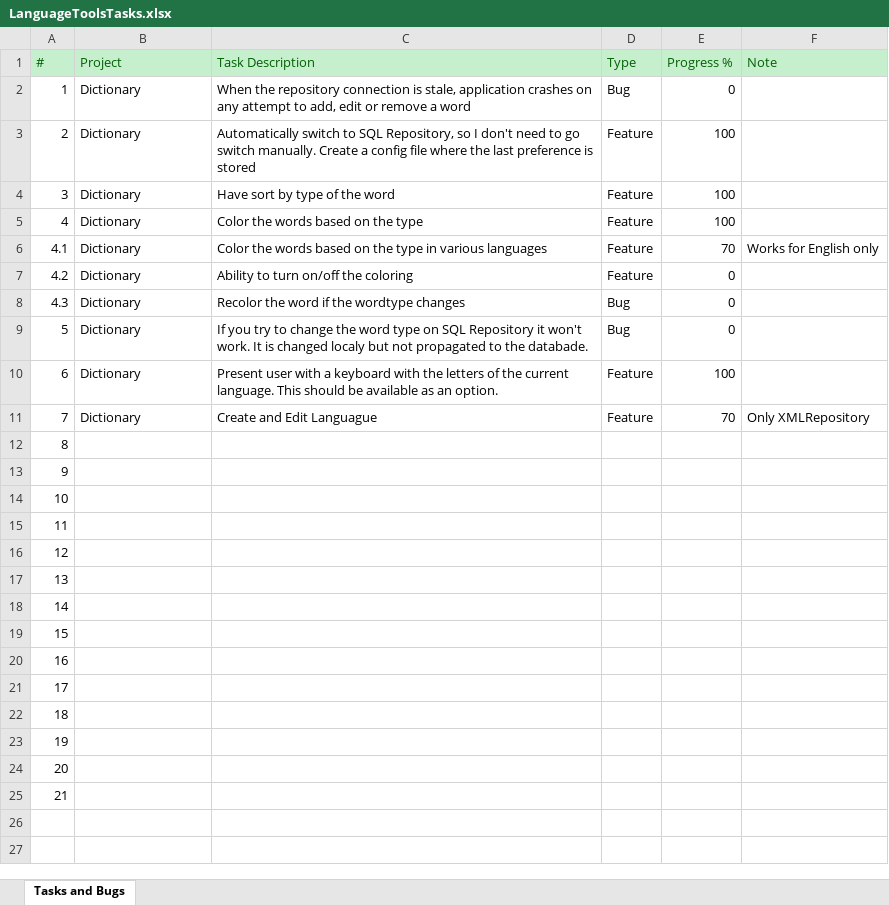
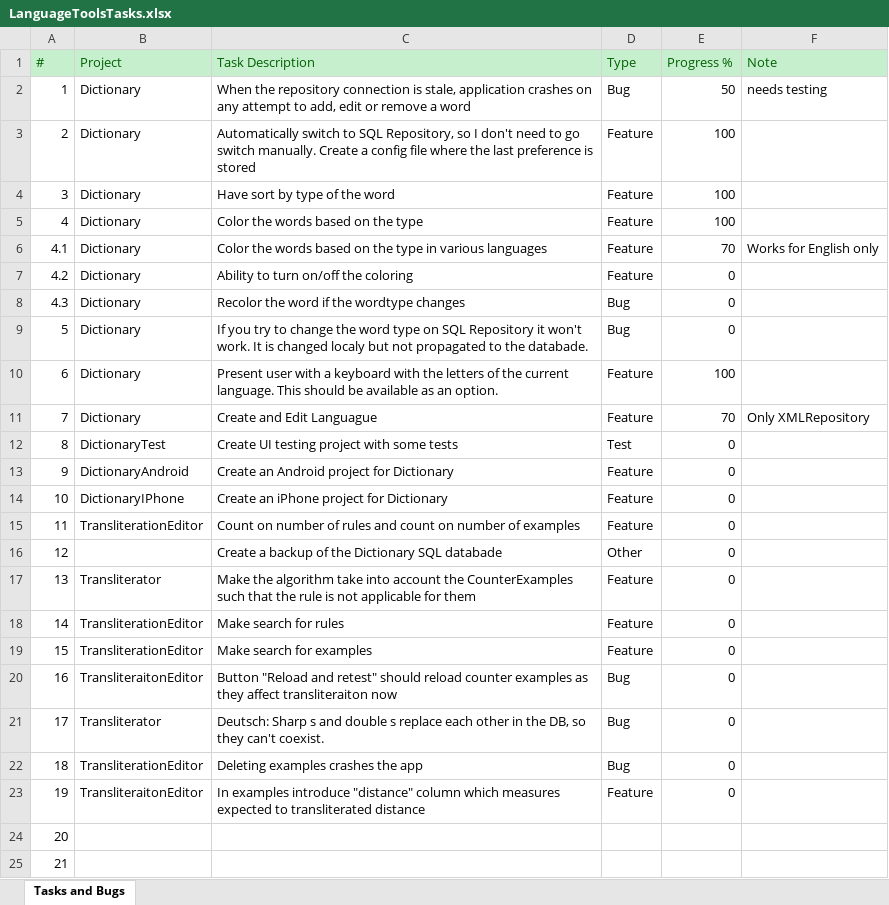
Before and after one commit to oggy22/LanguageTools, an Excel workbook: LanguageToolsTasks.xlsx, sheet Tasks and Bugs, drawn as a sheet; values as stored, in another font and other column widths than the file's, no borders; the diff names each change by its address in the sheet, - before the commit and + after, or states it on an @@ line.

Commit message:
- Some clean-ups and refactoring - TransliterationEditor: Filter rules and exapmles based on textboxes - TransliterationEditor: Fixed dashes option which was broken - UI testing for Dictionary - still not testint anything yet - Transliteration Algorithm takes into account counterexamples such that a rule is not applicable for them

```diff
--- a/LanguageToolsTasks.xlsx (sheet Tasks and Bugs)
+++ b/LanguageToolsTasks.xlsx (sheet Tasks and Bugs)
-E2 (Progress %): 0
+E2 (Progress %): 50
-F2 (Note): (empty)
+F2 (Note): needs testing
-B12 (Project): (empty)
+B12 (Project): DictionaryTest
-C12 (Task Description): (empty)
+C12 (Task Description): Create UI testing project with some tests
-D12 (Type): (empty)
+D12 (Type): Test
-E12:E23 (Progress %): (empty)
+E12:E23 (Progress %): 0
-B13 (Project): (empty)
+B13 (Project): DictionaryAndroid
-C13 (Task Description): (empty)
+C13 (Task Description): Create an Android project for Dictionary
-D13:D15 (Type): (empty)
+D13:D15 (Type): Feature
-B14 (Project): (empty)
+B14 (Project): DictionaryIPhone
-C14 (Task Description): (empty)
+C14 (Task Description): Create an iPhone project for Dictionary
-B15 (Project): (empty)
+B15 (Project): TransliterationEditor
-C15 (Task Description): (empty)
+C15 (Task Description): Count on number of rules and count on number of examples
-C16 (Task Description): (empty)
+C16 (Task Description): Create a backup of the Dictionary SQL databade
-D16 (Type): (empty)
+D16 (Type): Other
-B17 (Project): (empty)
+B17 (Project): Transliterator
-C17 (Task Description): (empty)
+C17 (Task Description): Make the algorithm take into account the CounterExamples such that the rule is not applicable for them
-D17:D19 (Type): (empty)
+D17:D19 (Type): Feature
-B18:B19 (Project): (empty)
+B18:B19 (Project): TransliterationEditor
-C18 (Task Description): (empty)
+C18 (Task Description): Make search for rules
-C19 (Task Description): (empty)
+C19 (Task Description): Make search for examples
-B20 (Project): (empty)
+B20 (Project): TransliteraitonEditor
-C20 (Task Description): (empty)
+C20 (Task Description): Button "Reload and retest" should reload counter examples as they affect transliteraiton now
-D20:D22 (Type): (empty)
+D20:D22 (Type): Bug
-B21 (Project): (empty)
+B21 (Project): Transliterator
-C21 (Task Description): (empty)
+C21 (Task Description): Deutsch: Sharp s and double s replace each other in the DB, so they can't coexist.
-B22 (Project): (empty)
+B22 (Project): TransliterationEditor
-C22 (Task Description): (empty)
+C22 (Task Description): Deleting examples crashes the app
-B23 (Project): (empty)
+B23 (Project): TransliteraitonEditor
-C23 (Task Description): (empty)
+C23 (Task Description): In examples introduce "distance" column which measures expected to transliterated distance
-D23 (Type): (empty)
+D23 (Type): Feature
```
Also changed, not shown: 22 other files.
